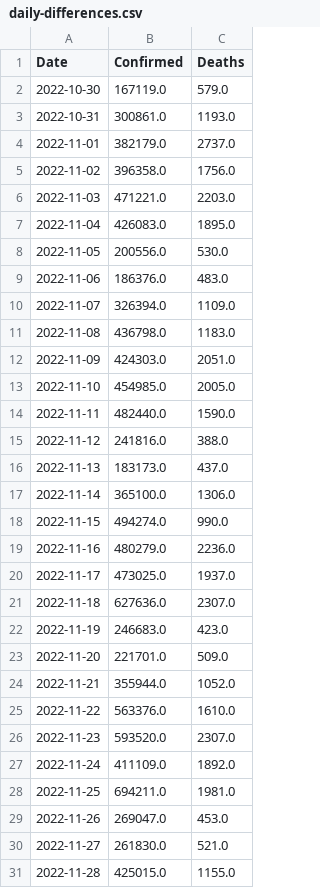
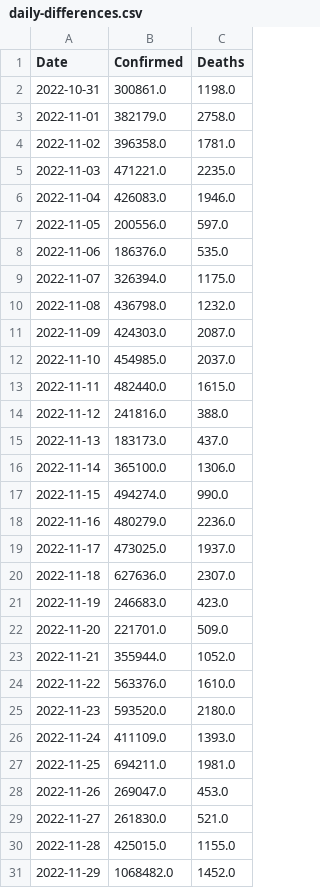
Before and after one commit to Tim-Abwao/covid19-global-dashboard, a CSV file: covid-19-data/daily-differences.csv, drawn as a sheet.

```diff
--- a/covid-19-data/daily-differences.csv
+++ b/covid-19-data/daily-differences.csv
@@ -1,15 +1,14 @@
 Date,Confirmed,Deaths
-2022-10-30,167119.0,579.0
-2022-10-31,300861.0,1193.0
-2022-11-01,382179.0,2737.0
-2022-11-02,396358.0,1756.0
-2022-11-03,471221.0,2203.0
-2022-11-04,426083.0,1895.0
-2022-11-05,200556.0,530.0
-2022-11-06,186376.0,483.0
-2022-11-07,326394.0,1109.0
-2022-11-08,436798.0,1183.0
-2022-11-09,424303.0,2051.0
-2022-11-10,454985.0,2005.0
-2022-11-11,482440.0,1590.0
+2022-10-31,300861.0,1198.0
+2022-11-01,382179.0,2758.0
+2022-11-02,396358.0,1781.0
+2022-11-03,471221.0,2235.0
+2022-11-04,426083.0,1946.0
+2022-11-05,200556.0,597.0
+2022-11-06,186376.0,535.0
+2022-11-07,326394.0,1175.0
+2022-11-08,436798.0,1232.0
+2022-11-09,424303.0,2087.0
+2022-11-10,454985.0,2037.0
+2022-11-11,482440.0,1615.0
 2022-11-12,241816.0,388.0
@@ -25,4 +24,4 @@ Date,Confirmed,Deaths
 2022-11-22,563376.0,1610.0
-2022-11-23,593520.0,2307.0
-2022-11-24,411109.0,1892.0
+2022-11-23,593520.0,2180.0
+2022-11-24,411109.0,1393.0
 2022-11-25,694211.0,1981.0
@@ -31 +30,2 @@ Date,Confirmed,Deaths
 2022-11-28,425015.0,1155.0
+2022-11-29,1068482.0,1452.0
```
Also changed, not shown: covid-19-data/latest-data.csv, covid-19-data/time-series-data.csv.
